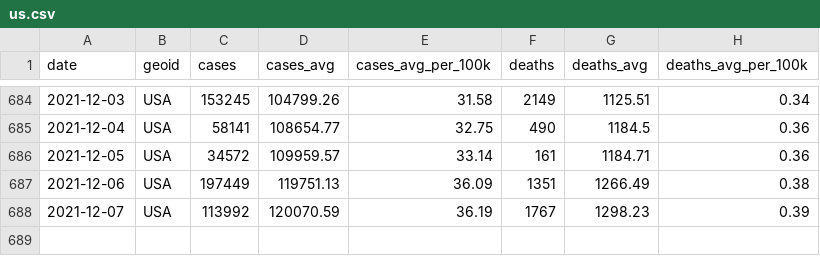
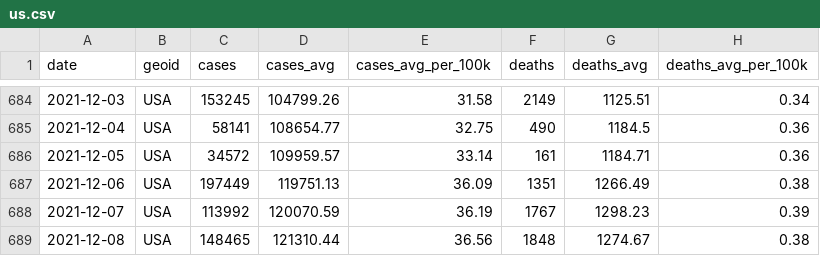
Before and after one commit to nytimes/covid-19-data, a CSV file: rolling-averages/us.csv, drawn as a sheet; only a part is shown, gaps mark what is left out; the diff names each change by its address in the sheet, - before the commit and + after, or states it on an @@ line.

Commit message:
Updating data.

```diff
--- a/rolling-averages/us.csv
+++ b/rolling-averages/us.csv
+row 689: 2021-12-08 | USA | 148465 | 121310.44 | 36.56 | 1848 | 1274.67 | 0.38
```
Also changed, not shown: us.csv, 3 other files.
